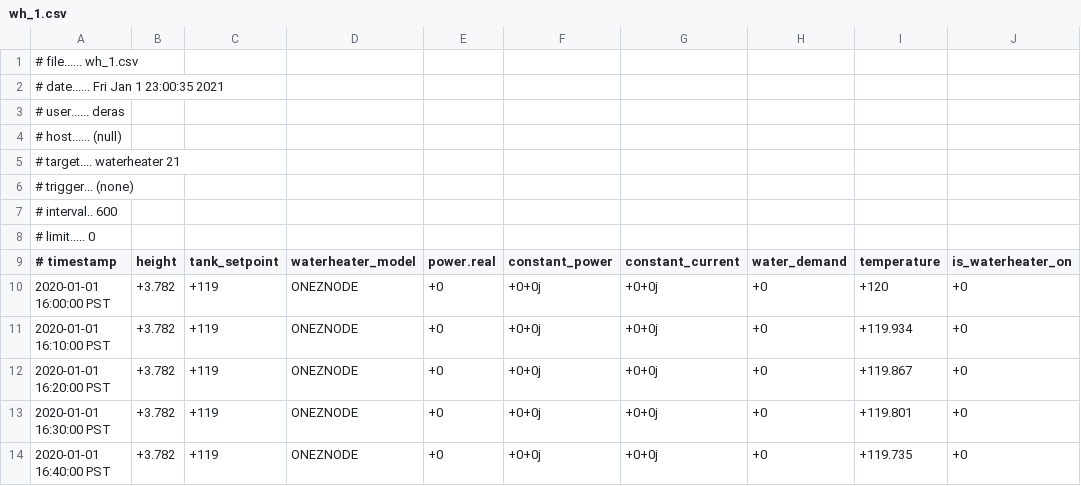
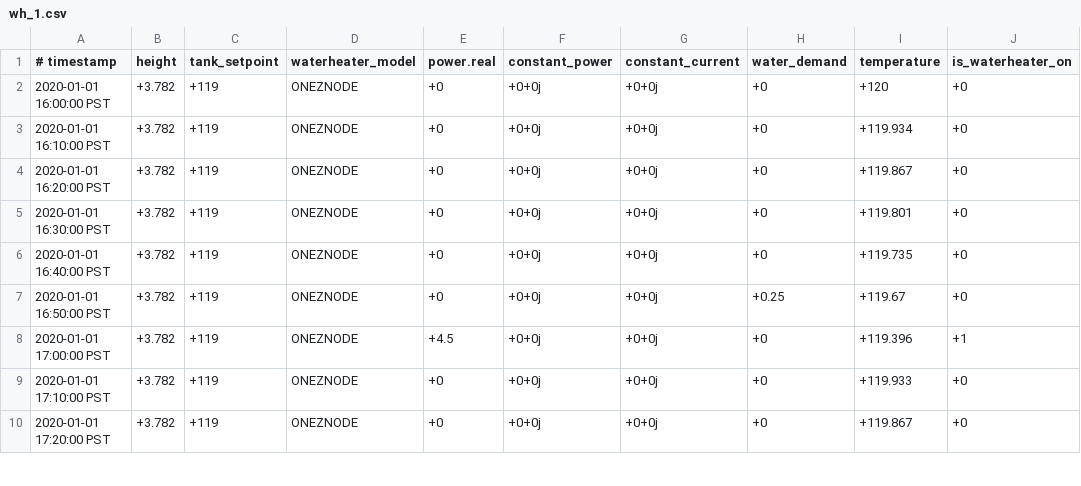
Before and after one commit to psu-powerlab/GridLab-D, a CSV file: NeoChargeProject/WH_4_Node_feeder/Water_heater/wh_1.csv, drawn as a sheet; only a part is shown; the shorter side is filled out with more unchanged rows; the diff names each change by its address in the sheet, - before the commit and + after, or states it on an @@ line.

Commit message:
Update wh_1.csv

```diff
--- a/NeoChargeProject/WH_4_Node_feeder/Water_heater/wh_1.csv
+++ b/NeoChargeProject/WH_4_Node_feeder/Water_heater/wh_1.csv
-row 1: # file...... wh_1.csv
-row 2: # date...... Fri Jan 1 23:00:35 2021
-row 3: # user...... deras
-row 4: # host...... (null)
-row 5: # target.... waterheater 21
-row 6: # trigger... (none)
-row 7: # interval.. 600
-row 8: # limit..... 0
```
